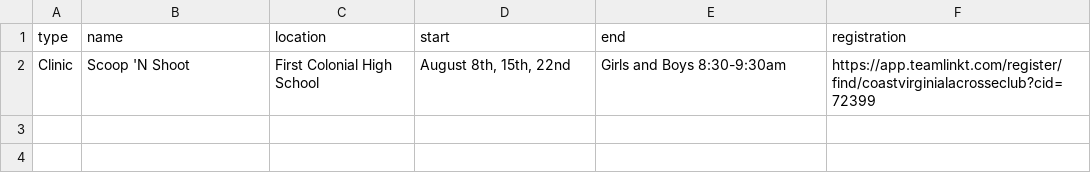
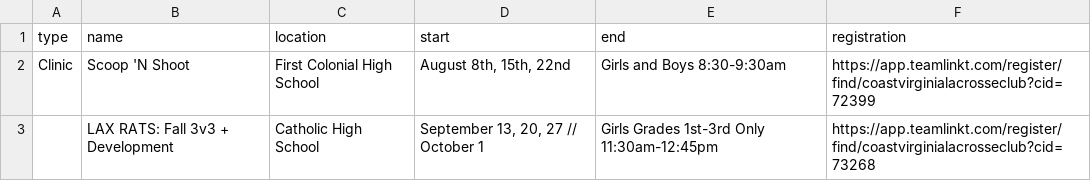
Before and after one commit to coastva/coast-va, a CSV file: assets/data/clinics.csv, drawn as a sheet.

Commit message:
Update clinics.csv from Google Sheets

```diff
--- a/assets/data/clinics.csv
+++ b/assets/data/clinics.csv
@@ -2 +2,2 @@ type,name,location,start,end,registration
 Clinic,Scoop 'N Shoot,First Colonial High School,"August 8th, 15th, 22nd",Girls and Boys 8:30-9:30am,https://app.teamlinkt.com/register/find/coastvirginialacrosseclub?cid=72399
+,LAX RATS: Fall 3v3 + Development,Catholic High School,"September 13, 20, 27 // October 1",Girls Grades 1st-3rd Only 11:30am-12:45pm,https://app.teamlinkt.com/register/find/coastvirginialacrosseclub?cid=73268
```
